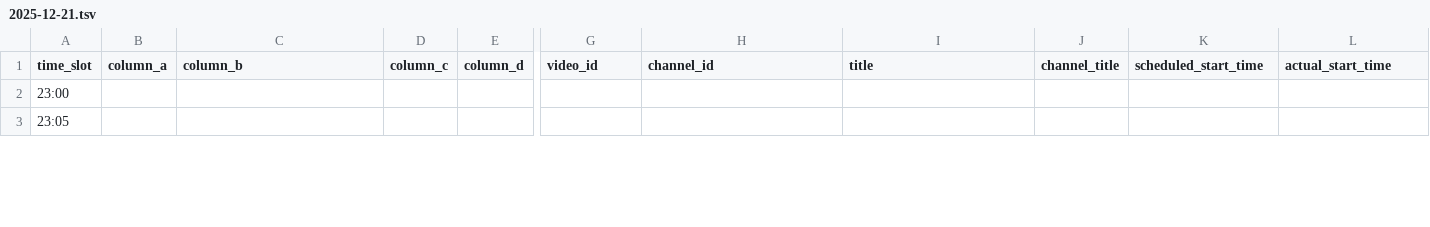
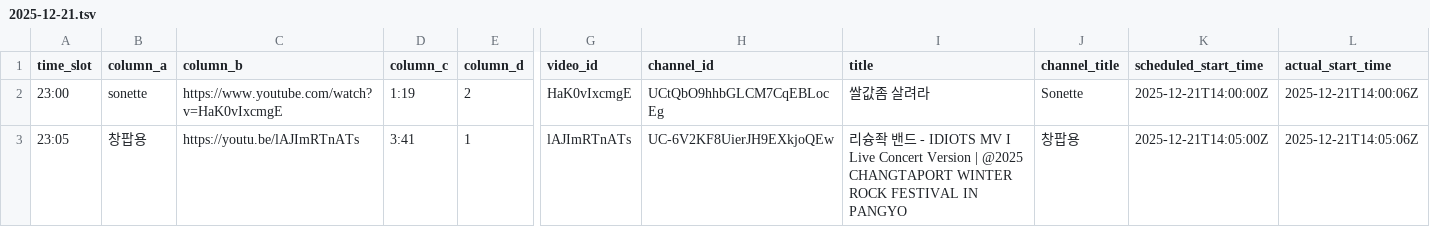
Before and after one commit to ChangpopWiki/premiere-relay-archive-data, a TSV file: 2025/12/2025-12-21.tsv, drawn as a sheet; only a part is shown, gaps mark what is left out; the diff covers the shown part only; the diff names each change by its address in the sheet, - before the commit and + after, or states it on an @@ line.

```diff
--- a/2025/12/2025-12-21.tsv
+++ b/2025/12/2025-12-21.tsv
-B2 (column_a): (empty)
+B2 (column_a): sonette
-C2 (column_b): (empty)
+C2 (column_b): https://www.youtube.com/watch?v=HaK0vIxcmgE
-D2 (column_c): (empty)
+D2 (column_c): 1:19
-E2 (column_d): (empty)
+E2 (column_d): 2
-G2 (video_id): (empty)
+G2 (video_id): HaK0vIxcmgE
-H2 (channel_id): (empty)
+H2 (channel_id): UCtQbO9hhbGLCM7CqEBLocEg
-I2 (title): (empty)
+I2 (title): 쌀값좀 살려라
-J2 (channel_title): (empty)
+J2 (channel_title): Sonette
-K2 (scheduled_start_time): (empty)
+K2 (scheduled_start_time): 2025-12-21T14:00:00Z
-L2 (actual_start_time): (empty)
+L2 (actual_start_time): 2025-12-21T14:00:06Z
-B3 (column_a): (empty)
+B3 (column_a): 창팝용
-C3 (column_b): (empty)
+C3 (column_b): https://youtu.be/lAJImRTnATs
-D3 (column_c): (empty)
+D3 (column_c): 3:41
-E3 (column_d): (empty)
+E3 (column_d): 1
-G3 (video_id): (empty)
+G3 (video_id): lAJImRTnATs
-H3 (channel_id): (empty)
+H3 (channel_id): UC-6V2KF8UierJH9EXkjoQEw
-I3 (title): (empty)
+I3 (title): 리슝좍 밴드 - IDIOTS MV I Live Concert Version | @2025 CHANGTAPORT WINTER ROCK FESTIVAL IN PANGYO
-J3 (channel_title): (empty)
+J3 (channel_title): 창팝용
-K3 (scheduled_start_time): (empty)
+K3 (scheduled_start_time): 2025-12-21T14:05:00Z
-L3 (actual_start_time): (empty)
+L3 (actual_start_time): 2025-12-21T14:05:06Z
```
Also changed, not shown: 48 edited cells elsewhere in this file, 1 other file.
